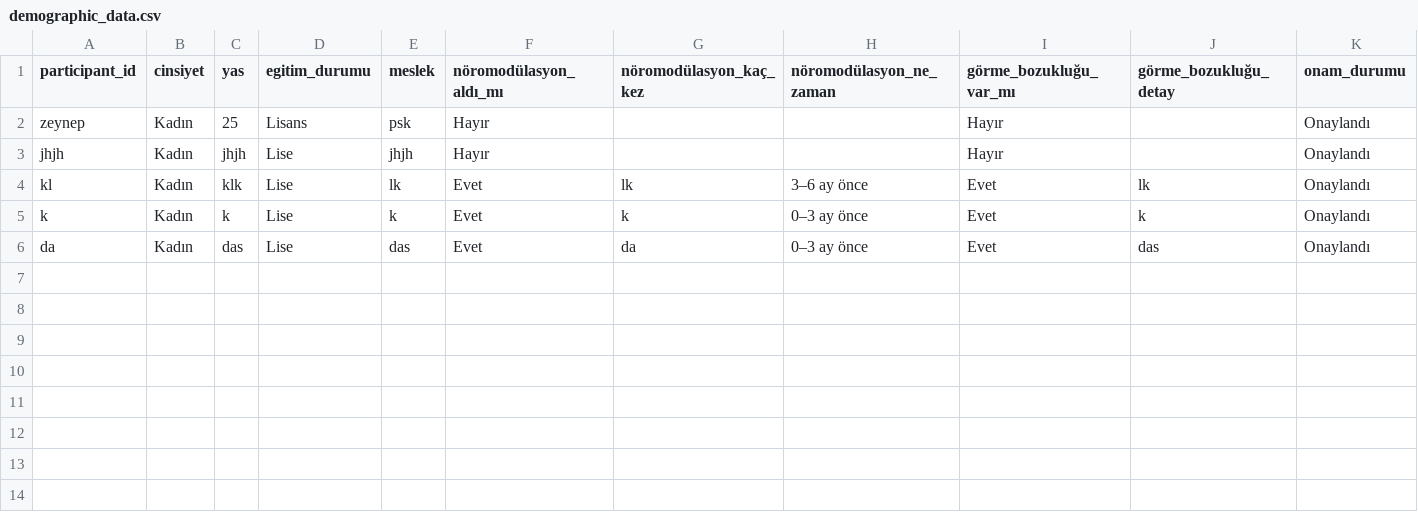
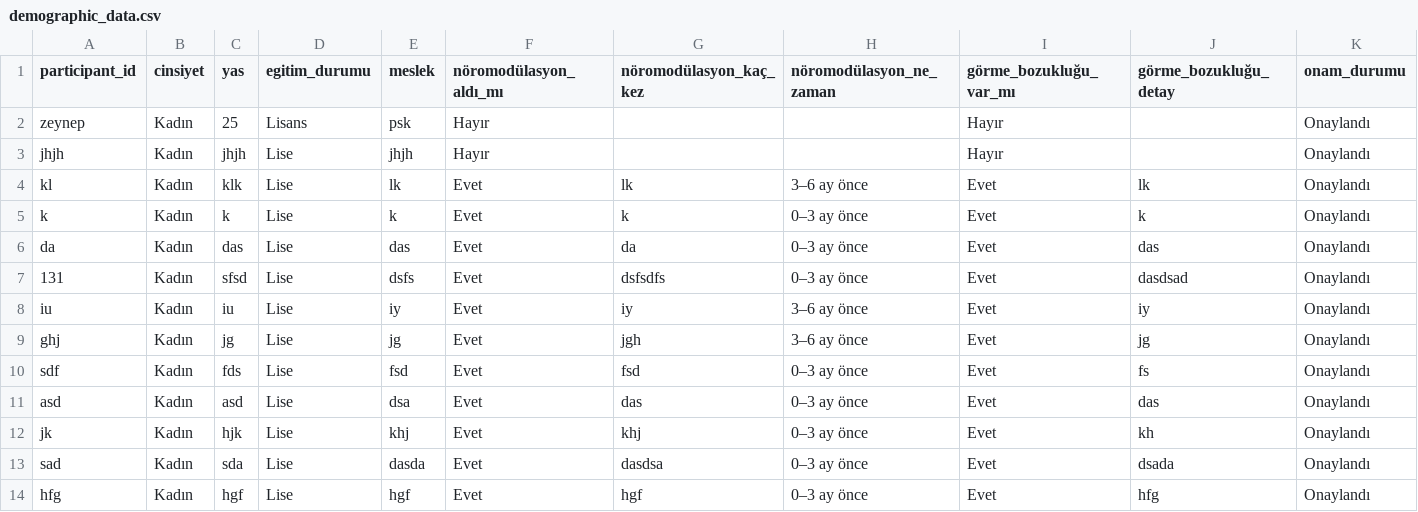
Before and after one commit to ahmetkckdg/deney1, a CSV file: results/demographic_data.csv, drawn as a sheet; the diff names each change by its address in the sheet, - before the commit and + after, or states it on an @@ line.

```diff
--- a/results/demographic_data.csv
+++ b/results/demographic_data.csv
+row 7: 131 | Kadın | sfsd | Lise | dsfs | Evet | dsfsdfs | 0–3 ay önce | Evet | dasdsad | Onaylandı
+row 8: iu | Kadın | iu | Lise | iy | Evet | iy | 3–6 ay önce | Evet | iy | Onaylandı
+row 9: ghj | Kadın | jg | Lise | jg | Evet | jgh | 3–6 ay önce | Evet | jg | Onaylandı
+row 10: sdf | Kadın | fds | Lise | fsd | Evet | fsd | 0–3 ay önce | Evet | fs | Onaylandı
+row 11: asd | Kadın | asd | Lise | dsa | Evet | das | 0–3 ay önce | Evet | das | Onaylandı
+row 12: jk | Kadın | hjk | Lise | khj | Evet | khj | 0–3 ay önce | Evet | kh | Onaylandı
+row 13: sad | Kadın | sda | Lise | dasda | Evet | dasdsa | 0–3 ay önce | Evet | dsada | Onaylandı
+row 14: hfg | Kadın | hgf | Lise | hgf | Evet | hgf | 0–3 ay önce | Evet | hfg | Onaylandı
```
Also changed, not shown: results/answers.csv, 1 other file.
